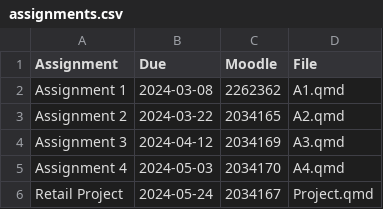
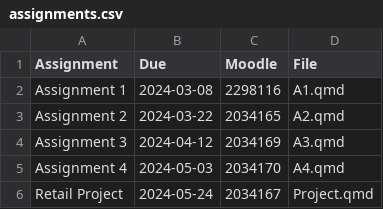
Before and after one commit to numbats/af, a CSV file: assignments.csv, drawn as a sheet.

```diff
--- a/assignments.csv
+++ b/assignments.csv
@@ -1,3 +1,3 @@
 Assignment, Due, Moodle, File
-Assignment 1, 2024-03-08, 2262362, "A1.qmd"
+Assignment 1, 2024-03-08, 2298116, "A1.qmd"
 Assignment 2, 2024-03-22, 2034165, "A2.qmd"
```
Also changed, not shown: 3 other files.
